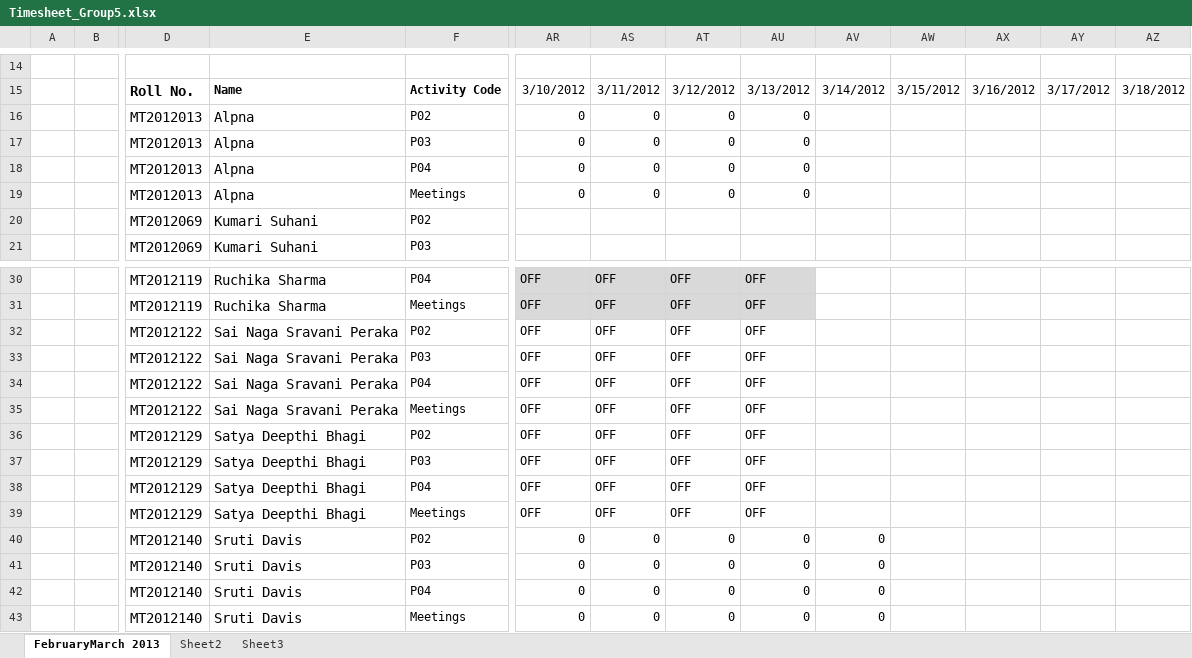
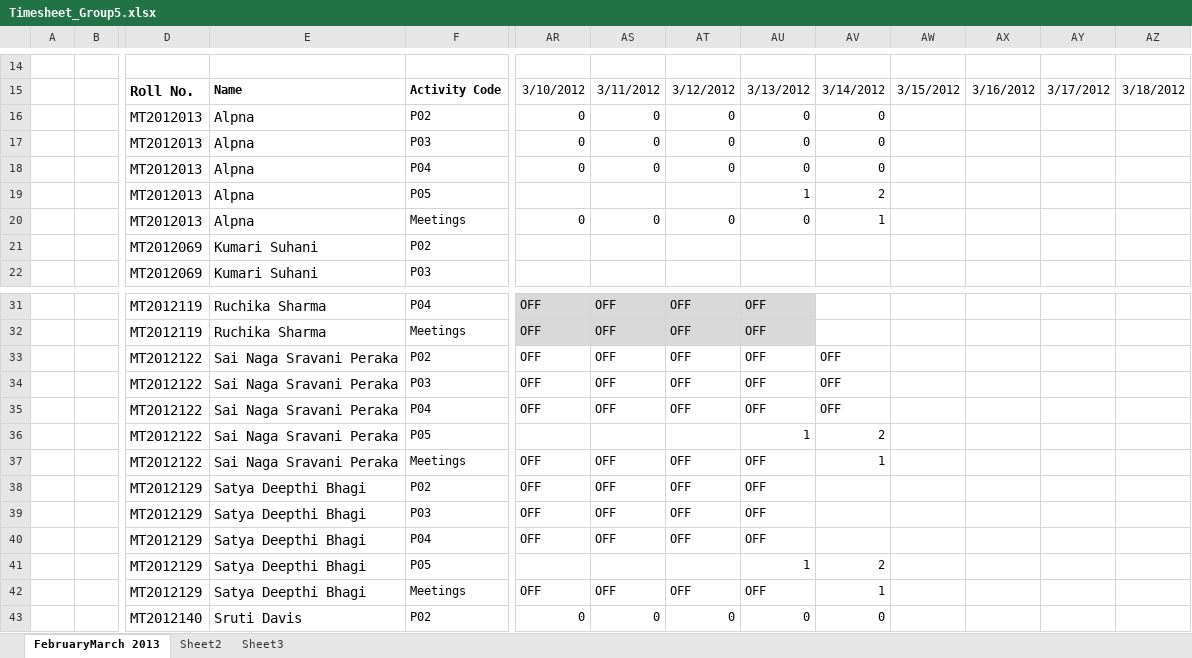
Before and after one commit to shashikant-kumar/ooad-project-ebay, an Excel workbook: Ebay2013/WebContent/TimeSheet/Timesheet_Group5.xlsx, sheet FebruaryMarch 2013, drawn as a sheet; only a part is shown, gaps mark what is left out; the shorter side is filled out with more unchanged rows; values as stored, in another font and other column widths than the file's, no borders; addresses are those after the commit; rows hold the shown columns only; the diff names each change by its address in the sheet, - before the commit and + after, or states it on an @@ line.

Commit message:
updated by sravani date:14/03/2013

```diff
--- a/Ebay2013/WebContent/TimeSheet/Timesheet_Group5.xlsx (sheet FebruaryMarch 2013)
+++ b/Ebay2013/WebContent/TimeSheet/Timesheet_Group5.xlsx (sheet FebruaryMarch 2013)
-AV16:AV18: (empty)
+AV16:AV18: 0
+row 19:  |  | MT2012013 | Alpna | P05 |  |  |  | 1 | 2
-AV20: (empty)
+AV20: 1
-AV33:AV35: (empty)
+AV33:AV35: OFF
+row 36:  |  | MT2012122 | Sai Naga Sravani Peraka | P05 |  |  |  | 1 | 2
-AV37: (empty)
+AV37: 1
+row 41:  |  | MT2012129 | Satya Deepthi Bhagi | P05 |  |  |  | 1 | 2
-AV42: (empty)
+AV42: 1
```
